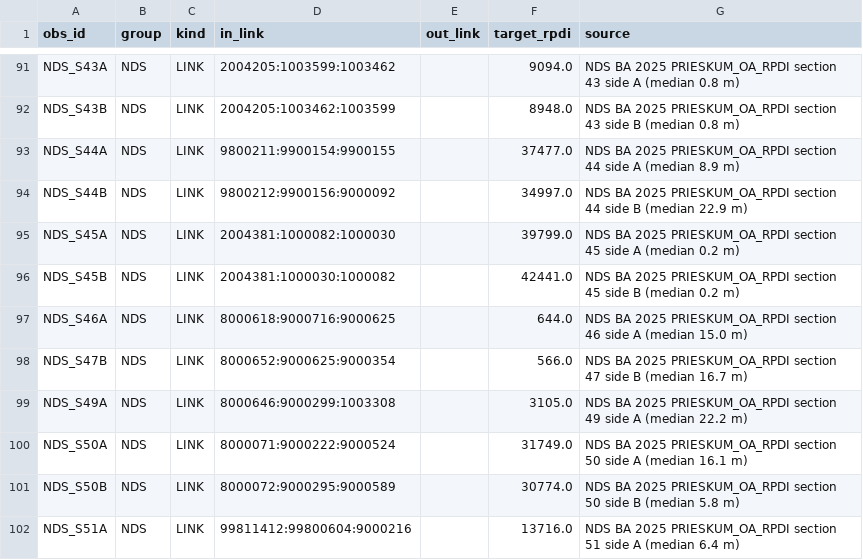
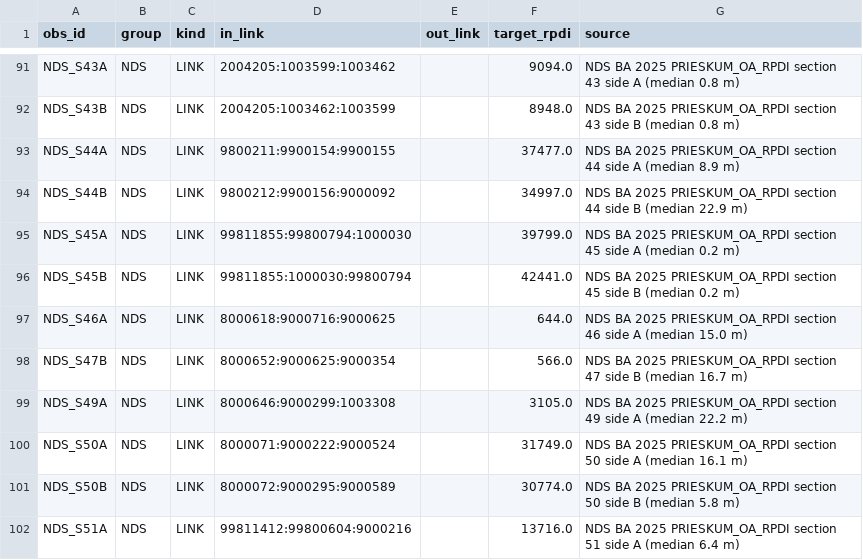
Before and after one commit to vilemknap/R1C25_CORDON_LIVE04, a CSV file: data/audited/EXTRA_OBSERVATIONS_LIVE05.csv, drawn as a sheet; only a part is shown, gaps mark what is left out.

```diff
--- a/data/audited/EXTRA_OBSERVATIONS_LIVE05.csv
+++ b/data/audited/EXTRA_OBSERVATIONS_LIVE05.csv
@@ -94,4 +94,4 @@ NDS_S44A;NDS;LINK;9800211:9900154:9900155;;37477.0;NDS BA 2025 PRIESKUM_OA_RPDI
 NDS_S44B;NDS;LINK;9800212:9900156:9000092;;34997.0;NDS BA 2025 PRIESKUM_OA_RPDI section 44 side B (median 22.9 m)
-NDS_S45A;NDS;LINK;2004381:1000082:1000030;;39799.0;NDS BA 2025 PRIESKUM_OA_RPDI section 45 side A (median 0.2 m)
-NDS_S45B;NDS;LINK;2004381:1000030:1000082;;42441.0;NDS BA 2025 PRIESKUM_OA_RPDI section 45 side B (median 0.2 m)
+NDS_S45A;NDS;LINK;99811855:99800794:1000030;;39799.0;NDS BA 2025 PRIESKUM_OA_RPDI section 45 side A (median 0.2 m)
+NDS_S45B;NDS;LINK;99811855:1000030:99800794;;42441.0;NDS BA 2025 PRIESKUM_OA_RPDI section 45 side B (median 0.2 m)
 NDS_S46A;NDS;LINK;8000618:9000716:9000625;;644.0;NDS BA 2025 PRIESKUM_OA_RPDI section 46 side A (median 15.0 m)
```
Also changed, not shown: 15 other files.
